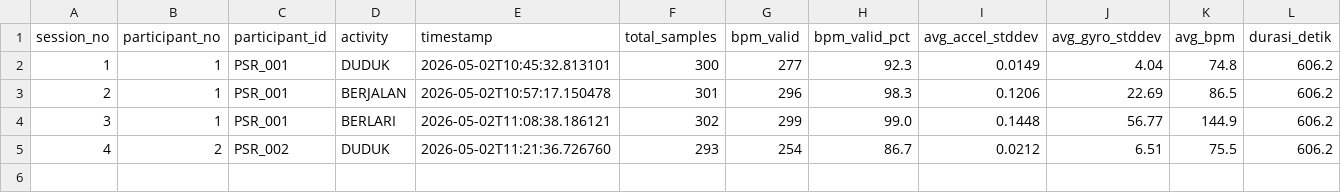
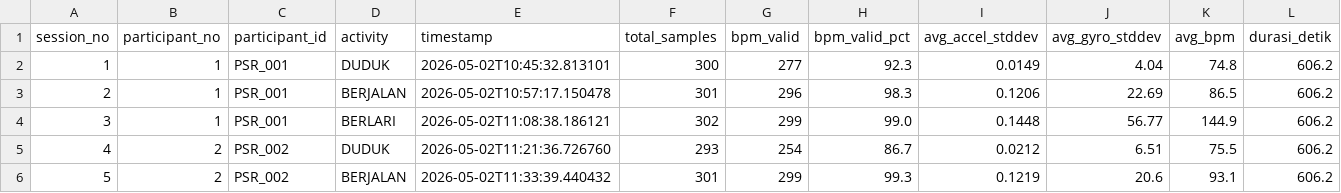
Before and after one commit to Dims2004/iot_activity, a CSV file: dataset/sessions_summary.csv, drawn as a sheet; the diff names each change by its address in the sheet, - before the commit and + after, or states it on an @@ line.

Commit message:
Auto-commit: data/raw/P002_PSR_002_BERJALAN_20260502_113339.csv, dataset/dataset.csv, dataset/sessions_summary.csv, logs/server.log at 5/2/2026, 11:34:10 AM

```diff
--- a/dataset/sessions_summary.csv
+++ b/dataset/sessions_summary.csv
+row 6: 5 | 2 | PSR_002 | BERJALAN | 2026-05-02T11:33:39.440432 | 301 | 299 | 99.3 | 0.1219 | 20.6 | 93.1 | 606.2
```
Also changed, not shown: 3 other files.
